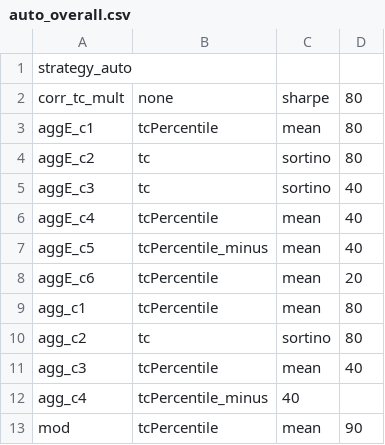
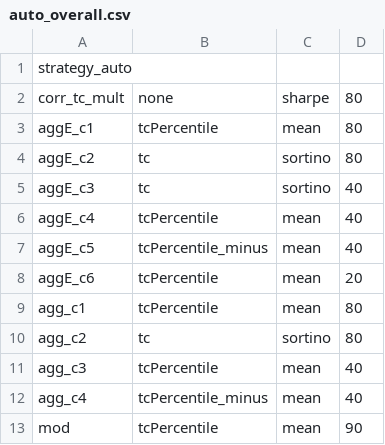
Before and after one commit to nbarbosa-git/compute_info, a CSV file: public_semanal/semanal/auto_overall.csv, drawn as a sheet.

Commit message:
Update auto_overall.csv

```diff
--- a/public_semanal/semanal/auto_overall.csv
+++ b/public_semanal/semanal/auto_overall.csv
@@ -11,3 +11,3 @@ agg_c2,tc,sortino,80
 agg_c3,tcPercentile,mean,40
-agg_c4,tcPercentile_minus,40
+agg_c4,tcPercentile_minus,mean,40
 mod,tcPercentile,mean,90
```
